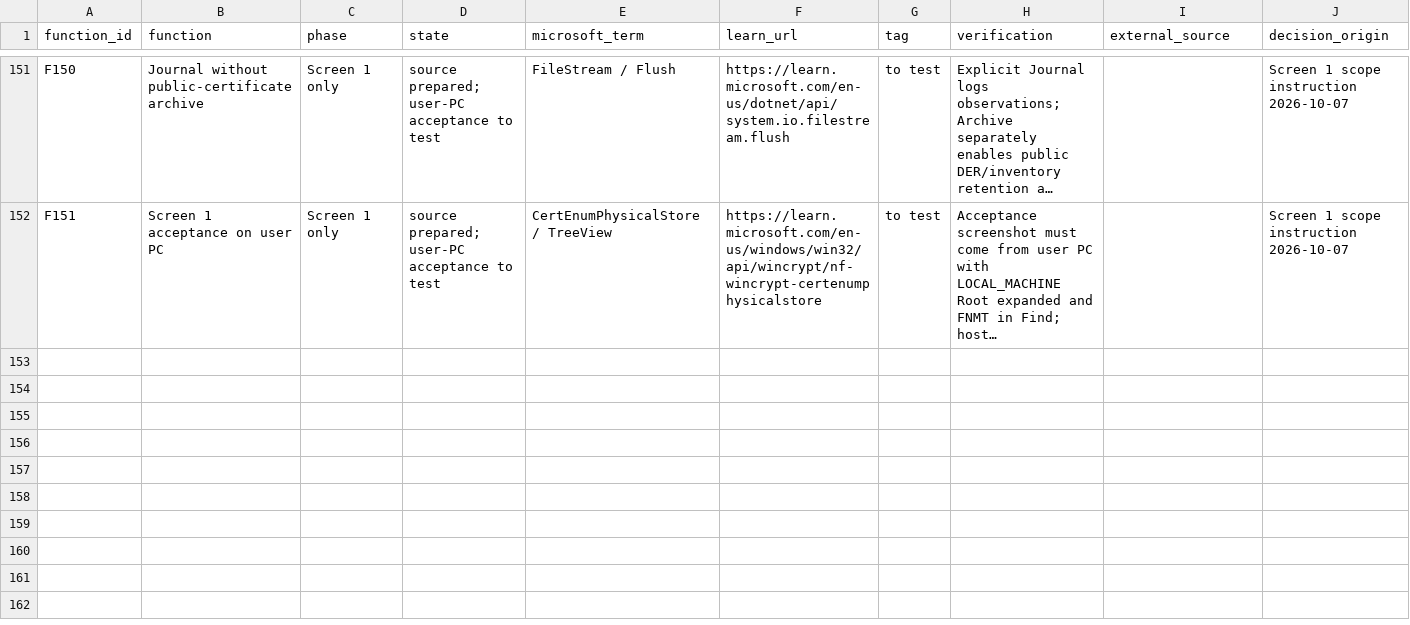
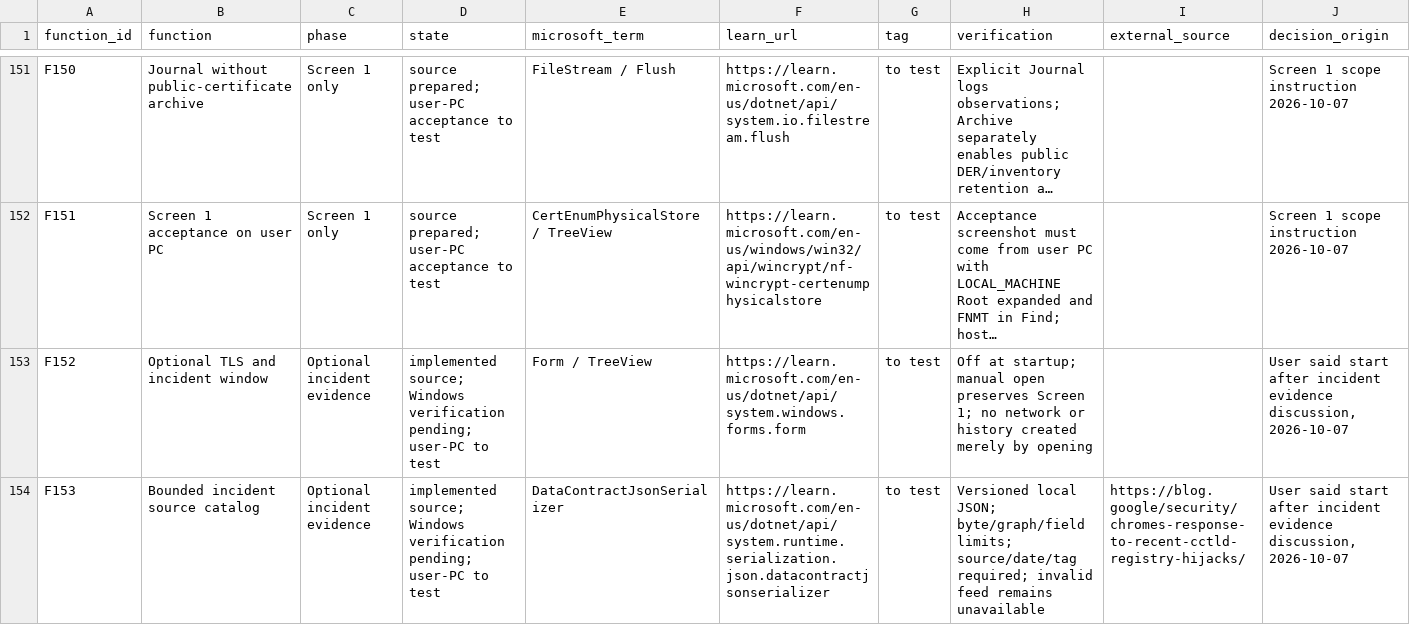
Before and after one commit to Lugal-Byr/kisib.dub-sar, a CSV file: kisib-dub-sar-v0.1/docs/function-catalog.csv, drawn as a sheet; only a part is shown, gaps mark what is left out; long unchanged cells end in …; rows hold the shown columns only; the diff covers the shown part only; the diff names each change by its address in the sheet, - before the commit and + after, or states it on an @@ line.

Commit message:
Add optional sourced incident evidence and validated manual TLS checks

```diff
--- a/kisib-dub-sar-v0.1/docs/function-catalog.csv
+++ b/kisib-dub-sar-v0.1/docs/function-catalog.csv
+row 153: F152 | Optional TLS and incident window | Optional incident evidence | implemented source; Windows verification pending; user-PC to test | Form / TreeView | https://learn.microsoft.com/en-us/dotnet/api/system.windows.forms.form | to test | Off at startup; manual open preserves Screen 1; no network or history created merely by opening |  | User said start after incident evidence discussion, 2026-10-07
+row 154: F153 | Bounded incident source catalog | Optional incident evidence | implemented source; Windows verification pending; user-PC to test | DataContractJsonSerializer | https://learn.microsoft.com/en-us/dotnet/api/system.runtime.serialization.json.datacontractjsonserializer | to test | Versioned local JSON; byte/graph/field limits; source/date/tag required; invalid feed remains unavailable | https://blog.google/security/chromes-response-to-recent-cctld-registry-hijacks/ | User said start after incident evidence discussion, 2026-10-07
```
Also changed, not shown: 5 added rows elsewhere in this file, kisib-dub-sar-v0.1/docs/feature-sources.csv, 16 other files.
